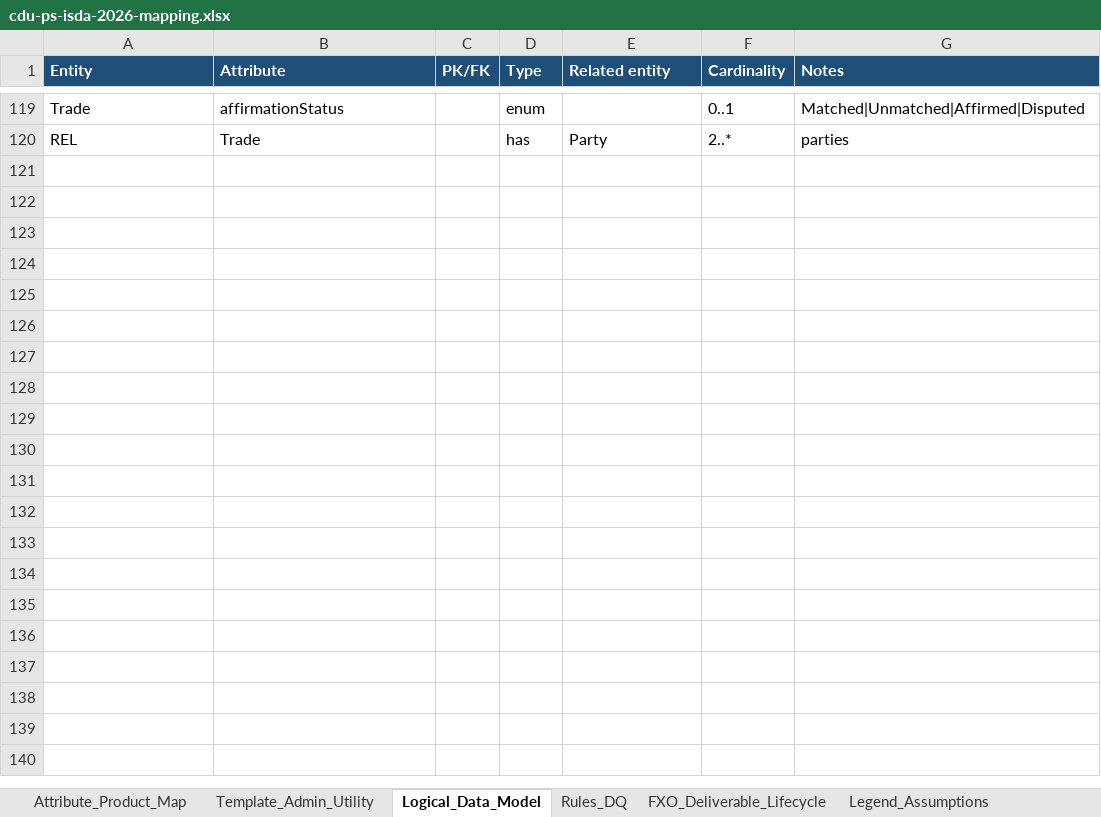
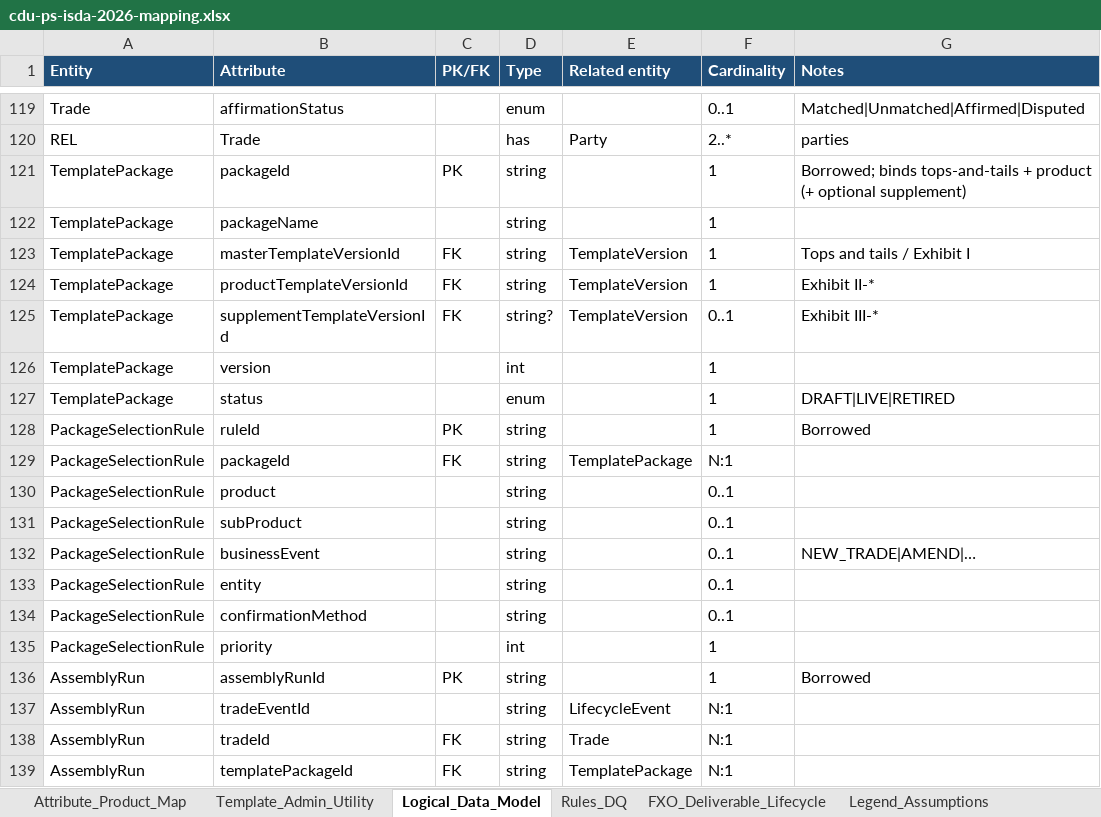
Before and after one commit to dae-nan/con4m8ions, an Excel workbook: docs/mappings/cdu-ps-isda-2026-mapping.xlsx, sheet Logical_Data_Model, drawn as a sheet; only a part is shown, gaps mark what is left out; values as stored, in another font and other column widths than the file's, no borders; the diff covers the shown part only; the diff names each change by its address in the sheet, - before the commit and + after, or states it on an @@ line.

```diff
--- a/docs/mappings/cdu-ps-isda-2026-mapping.xlsx (sheet Logical_Data_Model)
+++ b/docs/mappings/cdu-ps-isda-2026-mapping.xlsx (sheet Logical_Data_Model)
+row 121: TemplatePackage | packageId | PK | string |  | 1 | Borrowed; binds tops-and-tails + product (+ optional supplement)
+row 122: TemplatePackage | packageName |  | string |  | 1
+row 123: TemplatePackage | masterTemplateVersionId | FK | string | TemplateVersion | 1 | Tops and tails / Exhibit I
+row 124: TemplatePackage | productTemplateVersionId | FK | string | TemplateVersion | 1 | Exhibit II-*
+row 125: TemplatePackage | supplementTemplateVersionId | FK | string? | TemplateVersion | 0..1 | Exhibit III-*
+row 126: TemplatePackage | version |  | int |  | 1
+row 127: TemplatePackage | status |  | enum |  | 1 | DRAFT|LIVE|RETIRED
+row 128: PackageSelectionRule | ruleId | PK | string |  | 1 | Borrowed
+row 129: PackageSelectionRule | packageId | FK | string | TemplatePackage | N:1
+row 130: PackageSelectionRule | product |  | string |  | 0..1
+row 131: PackageSelectionRule | subProduct |  | string |  | 0..1
+row 132: PackageSelectionRule | businessEvent |  | string |  | 0..1 | NEW_TRADE|AMEND|…
+row 133: PackageSelectionRule | entity |  | string |  | 0..1
+row 134: PackageSelectionRule | confirmationMethod |  | string |  | 0..1
+row 135: PackageSelectionRule | priority |  | int |  | 1
+row 136: AssemblyRun | assemblyRunId | PK | string |  | 1 | Borrowed
+row 137: AssemblyRun | tradeEventId |  | string | LifecycleEvent | N:1
+row 138: AssemblyRun | tradeId | FK | string | Trade | N:1
+row 139: AssemblyRun | templatePackageId | FK | string | TemplatePackage | N:1
```
Also changed, not shown: 30 added rows elsewhere in this sheet, sheet Legend_Assumptions, other sheet tabs, 6 other files.
